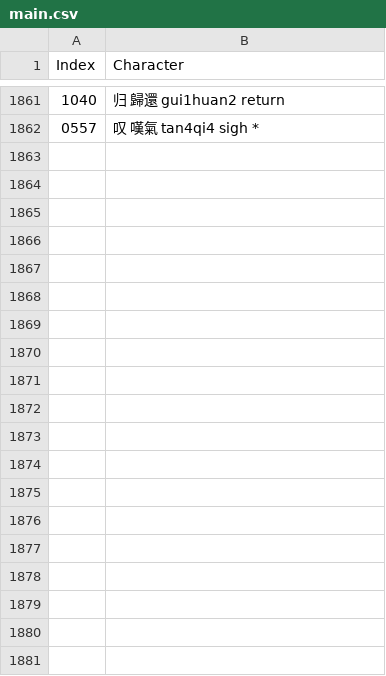
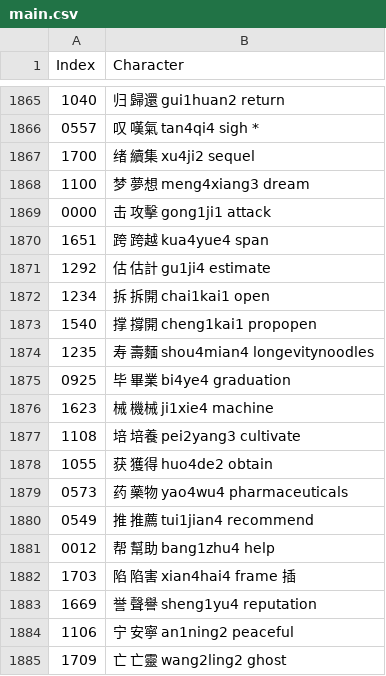
Before and after one commit to oetia/new-hsk-csv, a CSV file: data/sets/main.csv, drawn as a sheet; only a part is shown, gaps mark what is left out; the diff covers the shown part only; the diff names each change by its address in the sheet, - before the commit and + after, or states it on an @@ line.

Commit message:
1275. ~60 bad.

```diff
--- a/data/sets/main.csv
+++ b/data/sets/main.csv
+row 1867: 1700 | 绪 續集 xu4ji2 sequel
+row 1868: 1100 | 梦 夢想 meng4xiang3 dream
+row 1869: 0000 | 击 攻擊 gong1ji1 attack
+row 1870: 1651 | 跨 跨越 kua4yue4 span
+row 1871: 1292 | 估 估計 gu1ji4 estimate
+row 1872: 1234 | 拆 拆開 chai1kai1 open
+row 1873: 1540 | 撑 撐開 cheng1kai1 propopen
+row 1874: 1235 | 寿 壽麵 shou4mian4 longevitynoodles
+row 1875: 0925 | 毕 畢業 bi4ye4 graduation
+row 1876: 1623 | 械 機械 ji1xie4 machine
+row 1877: 1108 | 培 培養 pei2yang3 cultivate
+row 1878: 1055 | 获 獲得 huo4de2 obtain
+row 1879: 0573 | 药 藥物 yao4wu4 pharmaceuticals
+row 1880: 0549 | 推 推薦 tui1jian4 recommend
+row 1881: 0012 | 帮 幫助 bang1zhu4 help
+row 1882: 1703 | 陷 陷害 xian4hai4 frame 插
+row 1883: 1669 | 誉 聲譽 sheng1yu4 reputation
+row 1884: 1106 | 宁 安寧 an1ning2 peaceful
+row 1885: 1709 | 亡 亡靈 wang2ling2 ghost
```
Also changed, not shown: 21 added rows, 1 removed row and 52 edited cells elsewhere in this file.
